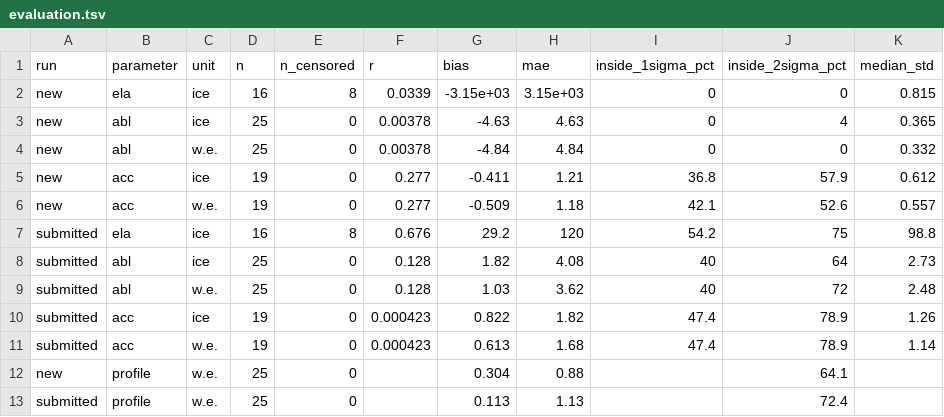
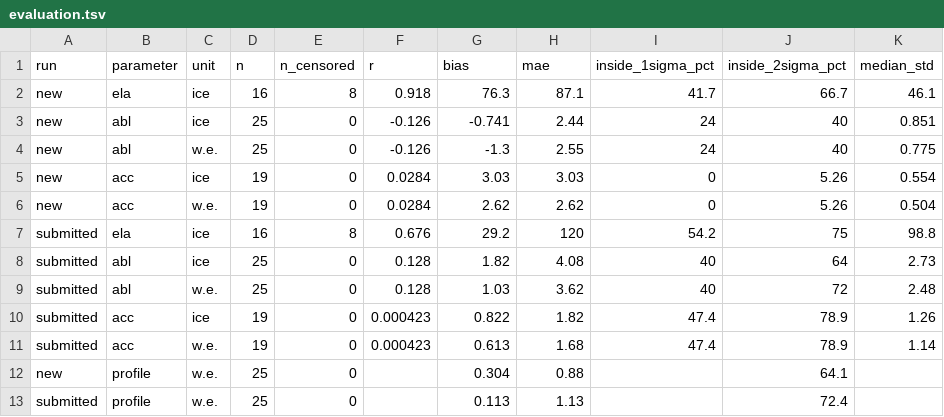
Before and after one commit to FAU-glacier-systems/FROST, a TSV file: experiments/igm330_TI/tables/evaluation.tsv, drawn as a sheet.

```diff
--- a/experiments/igm330_TI/tables/evaluation.tsv
+++ b/experiments/igm330_TI/tables/evaluation.tsv
@@ -1,7 +1,7 @@
 run	parameter	unit	n	n_censored	r	bias	mae	inside_1sigma_pct	inside_2sigma_pct	median_std
-new	ela	ice	16	8	0.0339	-3.15e+03	3.15e+03	0	0	0.815
-new	abl	ice	25	0	0.00378	-4.63	4.63	0	4	0.365
-new	abl	w.e.	25	0	0.00378	-4.84	4.84	0	0	0.332
-new	acc	ice	19	0	0.277	-0.411	1.21	36.8	57.9	0.612
-new	acc	w.e.	19	0	0.277	-0.509	1.18	42.1	52.6	0.557
+new	ela	ice	16	8	0.918	76.3	87.1	41.7	66.7	46.1
+new	abl	ice	25	0	-0.126	-0.741	2.44	24	40	0.851
+new	abl	w.e.	25	0	-0.126	-1.3	2.55	24	40	0.775
+new	acc	ice	19	0	0.0284	3.03	3.03	0	5.26	0.554
+new	acc	w.e.	19	0	0.0284	2.62	2.62	0	5.26	0.504
 submitted	ela	ice	16	8	0.676	29.2	120	54.2	75	98.8
```
Also changed, not shown: experiments/igm330_TI/tables/glaciers.tsv, 3 other files.
